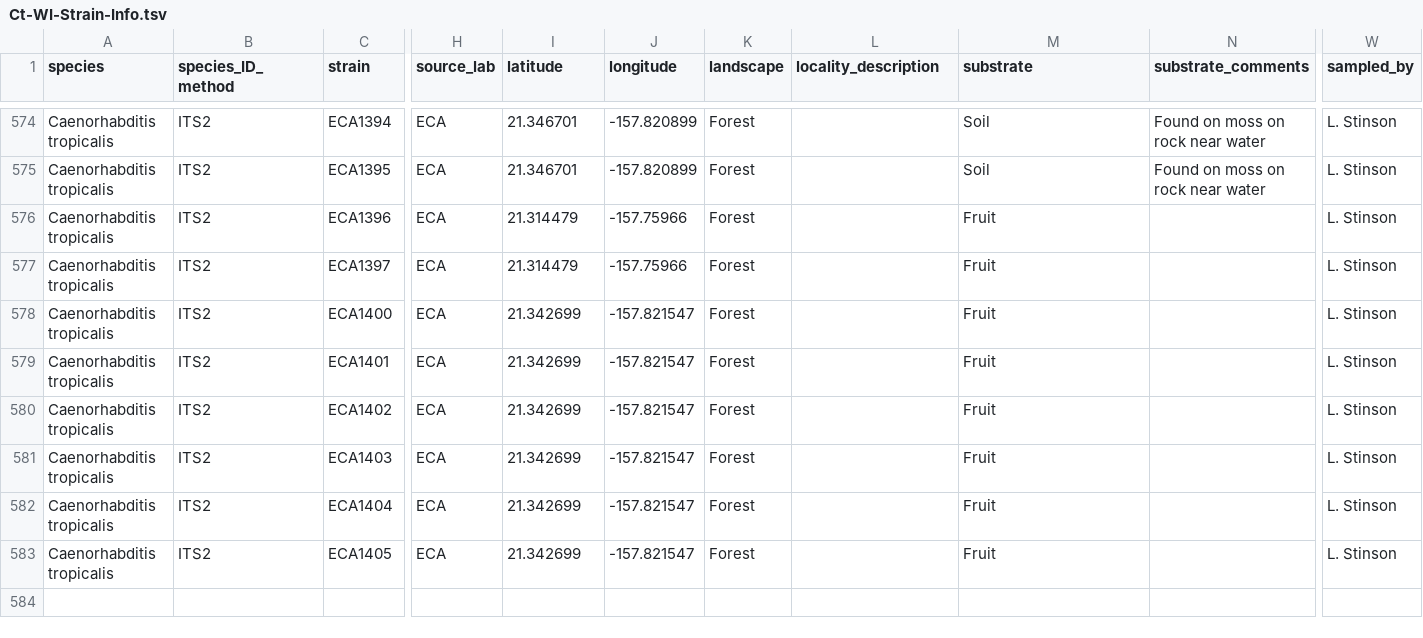
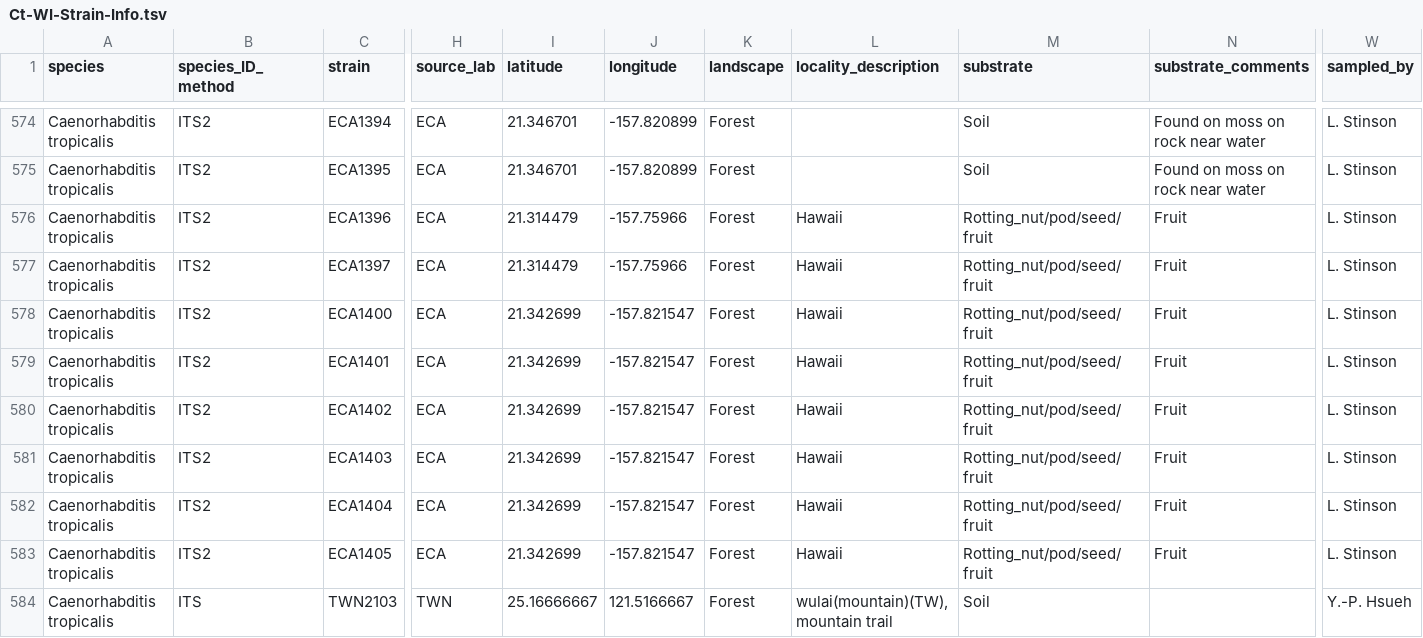
Before and after one commit to AndersenLab/C.-tropicalis-Strain-Sheet, a TSV file: Ct-WI-Strain-Info.tsv, drawn as a sheet; only a part is shown, gaps mark what is left out; rows hold the shown columns only; the diff names each change by its address in the sheet, - before the commit and + after, or states it on an @@ line.

Commit message:
Travis build: 645

```diff
--- a/Ct-WI-Strain-Info.tsv
+++ b/Ct-WI-Strain-Info.tsv
-L576:L583 (locality_description): (empty)
+L576:L583 (locality_description): Hawaii
-M576:M583 (substrate): Fruit
+M576:M583 (substrate): Rotting_nut/pod/seed/fruit
-N576:N583 (substrate_comments): (empty)
+N576:N583 (substrate_comments): Fruit
+row 584: Caenorhabditis tropicalis | ITS | TWN2103 | TWN | 25.16666667 | 121.5166667 | Forest | wulai(mountain)(TW), mountain trail | Soil |  | Y.-P. Hsueh
```
